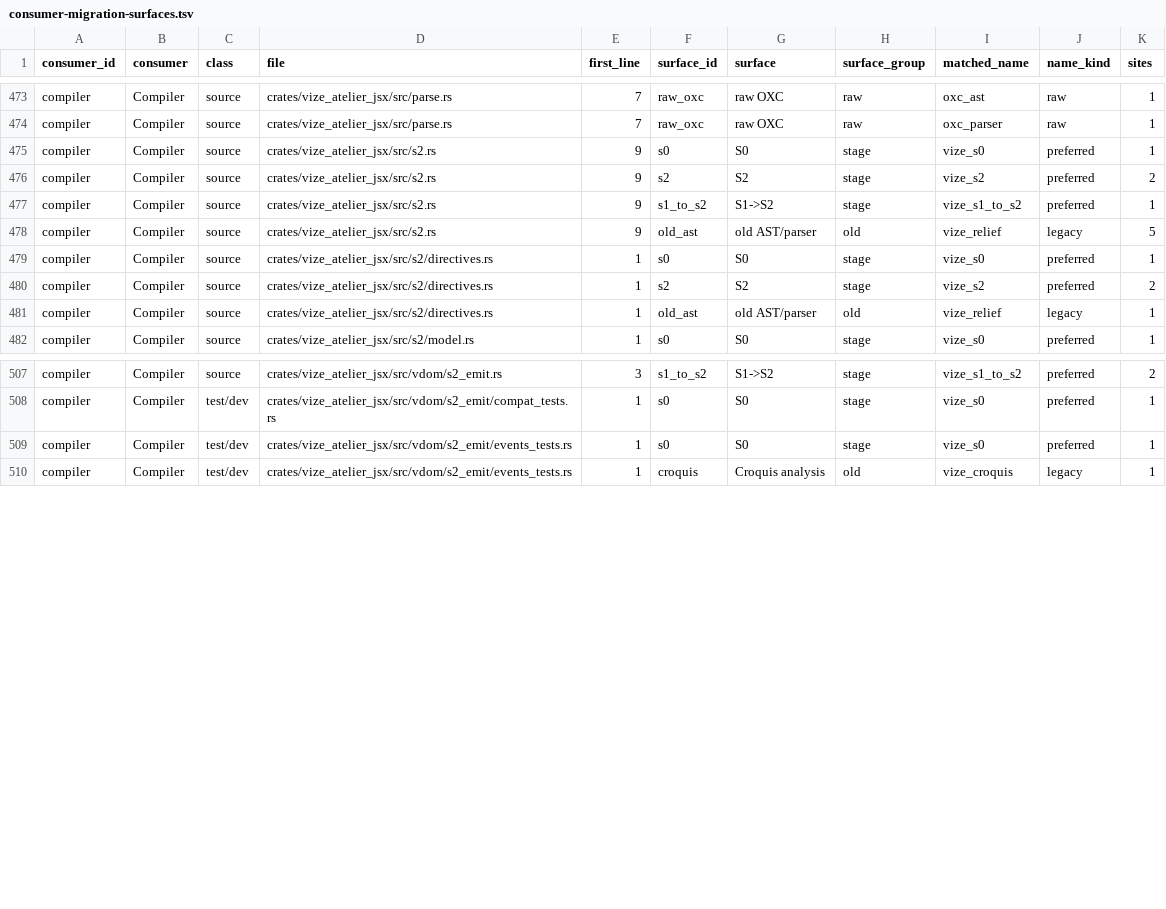
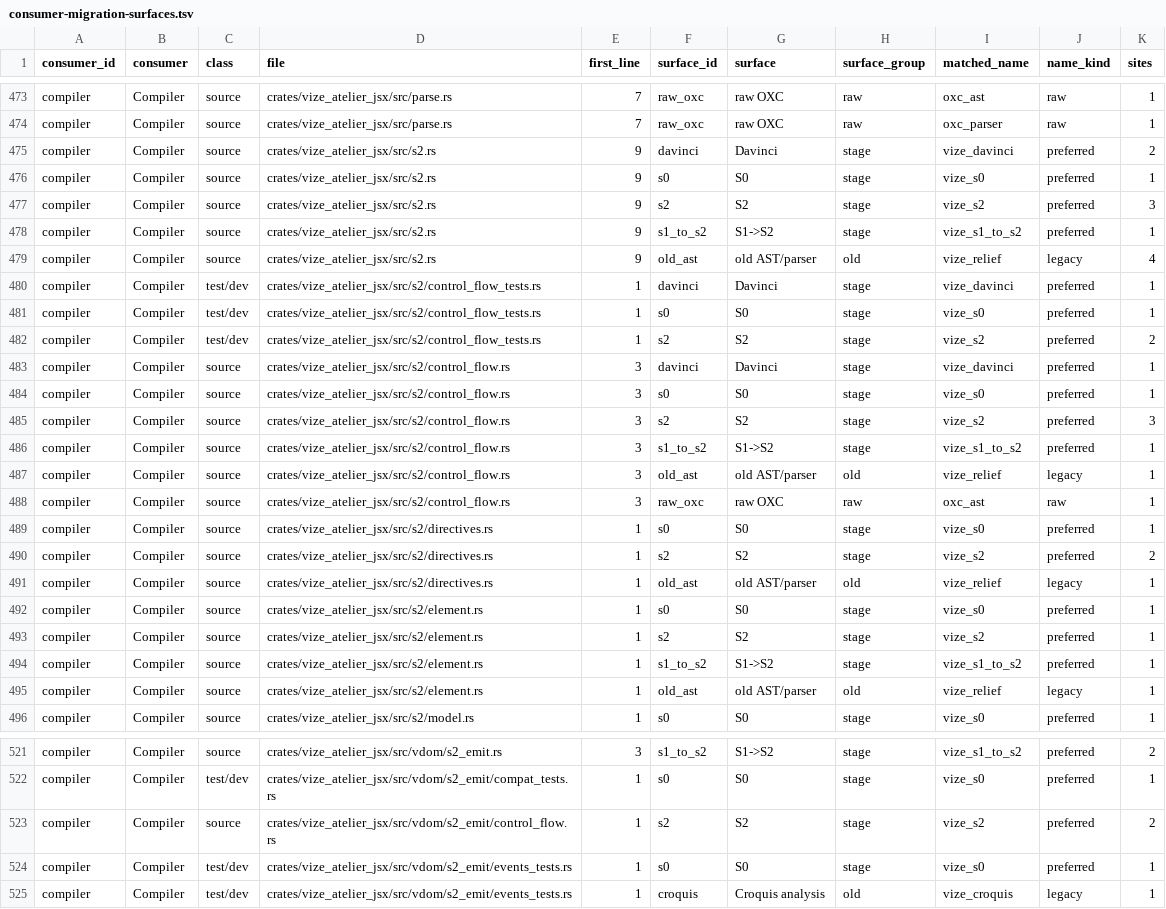
Before and after one commit to ubugeeei/vue-compiler-rs, a TSV file: davinci-road/plan/consumer-migration-surfaces.tsv, drawn as a sheet; only a part is shown, gaps mark what is left out.

Commit message:
feat(jsx): admit control flow in s2 (#5925)

```diff
--- a/davinci-road/plan/consumer-migration-surfaces.tsv
+++ b/davinci-road/plan/consumer-migration-surfaces.tsv
@@ -474,6 +474,16 @@ compiler	Compiler	source	crates/vize_atelier_jsx/src/parse.rs	7	raw_oxc	raw OXC
 compiler	Compiler	source	crates/vize_atelier_jsx/src/parse.rs	7	raw_oxc	raw OXC	raw	oxc_parser	raw	1
+compiler	Compiler	source	crates/vize_atelier_jsx/src/s2.rs	9	davinci	Davinci	stage	vize_davinci	preferred	2
 compiler	Compiler	source	crates/vize_atelier_jsx/src/s2.rs	9	s0	S0	stage	vize_s0	preferred	1
-compiler	Compiler	source	crates/vize_atelier_jsx/src/s2.rs	9	s2	S2	stage	vize_s2	preferred	2
+compiler	Compiler	source	crates/vize_atelier_jsx/src/s2.rs	9	s2	S2	stage	vize_s2	preferred	3
 compiler	Compiler	source	crates/vize_atelier_jsx/src/s2.rs	9	s1_to_s2	S1->S2	stage	vize_s1_to_s2	preferred	1
-compiler	Compiler	source	crates/vize_atelier_jsx/src/s2.rs	9	old_ast	old AST/parser	old	vize_relief	legacy	5
+compiler	Compiler	source	crates/vize_atelier_jsx/src/s2.rs	9	old_ast	old AST/parser	old	vize_relief	legacy	4
+compiler	Compiler	test/dev	crates/vize_atelier_jsx/src/s2/control_flow_tests.rs	1	davinci	Davinci	stage	vize_davinci	preferred	1
+compiler	Compiler	test/dev	crates/vize_atelier_jsx/src/s2/control_flow_tests.rs	1	s0	S0	stage	vize_s0	preferred	1
+compiler	Compiler	test/dev	crates/vize_atelier_jsx/src/s2/control_flow_tests.rs	1	s2	S2	stage	vize_s2	preferred	2
+compiler	Compiler	source	crates/vize_atelier_jsx/src/s2/control_flow.rs	3	davinci	Davinci	stage	vize_davinci	preferred	1
+compiler	Compiler	source	crates/vize_atelier_jsx/src/s2/control_flow.rs	3	s0	S0	stage	vize_s0	preferred	1
+compiler	Compiler	source	crates/vize_atelier_jsx/src/s2/control_flow.rs	3	s2	S2	stage	vize_s2	preferred	3
+compiler	Compiler	source	crates/vize_atelier_jsx/src/s2/control_flow.rs	3	s1_to_s2	S1->S2	stage	vize_s1_to_s2	preferred	1
+compiler	Compiler	source	crates/vize_atelier_jsx/src/s2/control_flow.rs	3	old_ast	old AST/parser	old	vize_relief	legacy	1
+compiler	Compiler	source	crates/vize_atelier_jsx/src/s2/control_flow.rs	3	raw_oxc	raw OXC	raw	oxc_ast	raw	1
 compiler	Compiler	source	crates/vize_atelier_jsx/src/s2/directives.rs	1	s0	S0	stage	vize_s0	preferred	1
@@ -481,2 +491,6 @@ compiler	Compiler	source	crates/vize_atelier_jsx/src/s2/directives.rs	1	s2	S2	st
 compiler	Compiler	source	crates/vize_atelier_jsx/src/s2/directives.rs	1	old_ast	old AST/parser	old	vize_relief	legacy	1
+compiler	Compiler	source	crates/vize_atelier_jsx/src/s2/element.rs	1	s0	S0	stage	vize_s0	preferred	1
+compiler	Compiler	source	crates/vize_atelier_jsx/src/s2/element.rs	1	s2	S2	stage	vize_s2	preferred	1
+compiler	Compiler	source	crates/vize_atelier_jsx/src/s2/element.rs	1	s1_to_s2	S1->S2	stage	vize_s1_to_s2	preferred	1
+compiler	Compiler	source	crates/vize_atelier_jsx/src/s2/element.rs	1	old_ast	old AST/parser	old	vize_relief	legacy	1
 compiler	Compiler	source	crates/vize_atelier_jsx/src/s2/model.rs	1	s0	S0	stage	vize_s0	preferred	1
@@ -508,2 +522,3 @@ compiler	Compiler	source	crates/vize_atelier_jsx/src/vdom/s2_emit.rs	3	s1_to_s2
 compiler	Compiler	test/dev	crates/vize_atelier_jsx/src/vdom/s2_emit/compat_tests.rs	1	s0	S0	stage	vize_s0	preferred	1
+compiler	Compiler	source	crates/vize_atelier_jsx/src/vdom/s2_emit/control_flow.rs	1	s2	S2	stage	vize_s2	preferred	2
 compiler	Compiler	test/dev	crates/vize_atelier_jsx/src/vdom/s2_emit/events_tests.rs	1	s0	S0	stage	vize_s0	preferred	1
```
Also changed, not shown: 10 other files.
